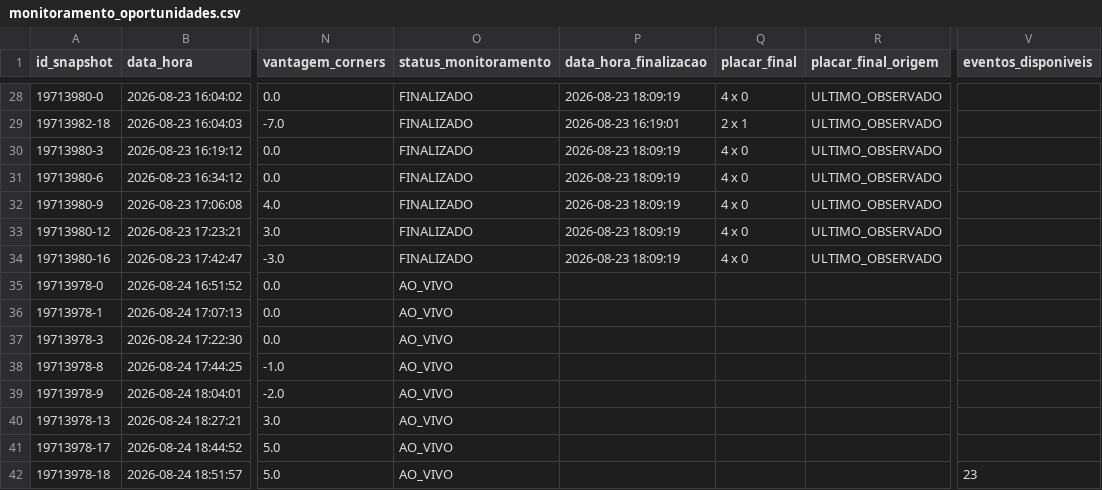
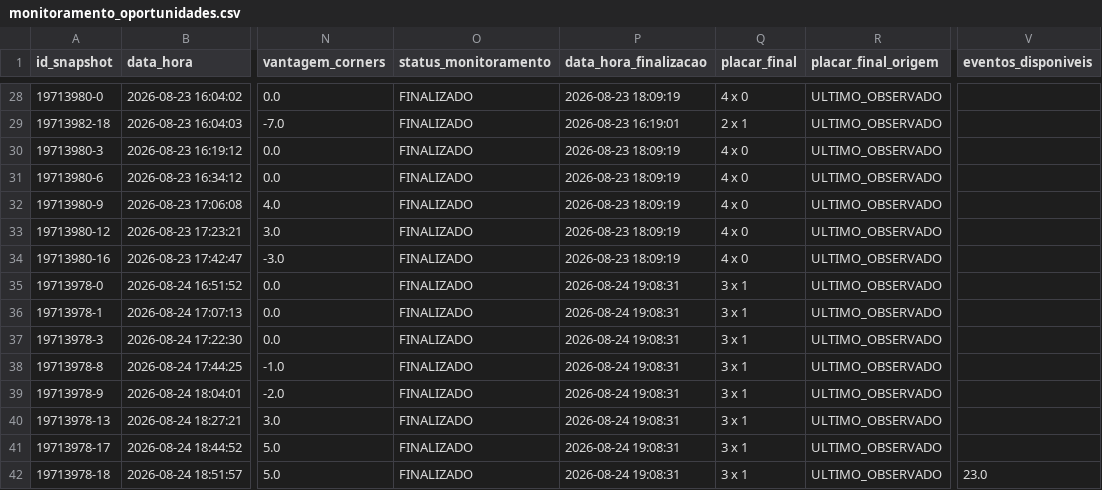
Before and after one commit to ehvvlc-stack/smart-sport-analyzer, a CSV file: data/monitoramento_oportunidades.csv, drawn as a sheet; only a part is shown, gaps mark what is left out; the diff names each change by its address in the sheet, - before the commit and + after, or states it on an @@ line.

Commit message:
Atualiza monitoramento autÃ´nomo

```diff
--- a/data/monitoramento_oportunidades.csv
+++ b/data/monitoramento_oportunidades.csv
-O35:O42 (status_monitoramento): AO_VIVO
+O35:O42 (status_monitoramento): FINALIZADO
-P35:P42 (data_hora_finalizacao): (empty)
+P35:P42 (data_hora_finalizacao): 2026-08-24 19:08:31
-Q35:Q42 (placar_final): (empty)
+Q35:Q42 (placar_final): 3 x 1
-R35:R42 (placar_final_origem): (empty)
+R35:R42 (placar_final_origem): ULTIMO_OBSERVADO
-V42 (eventos_disponiveis): 23
+V42 (eventos_disponiveis): 23.0
```
